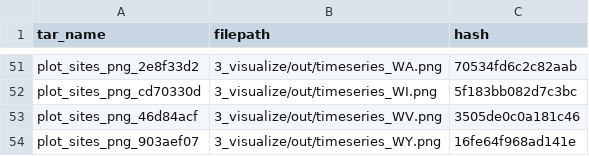
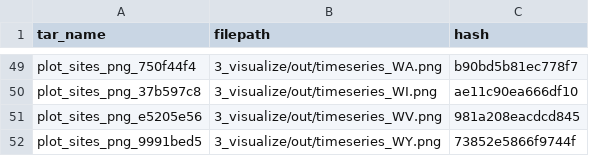
Before and after one commit to jesse-ross/ds-pipelines-targets-3, a CSV file: 3_visualize/log/summary_state_timeseries.csv, drawn as a sheet; only a part is shown, gaps mark what is left out; removed rows and columns are numbered as before the commit, all else as after; the diff covers the shown part only; the diff names each change by its address in the sheet, - before the commit and + after, or states it on an @@ line.

```diff
--- a/3_visualize/log/summary_state_timeseries.csv
+++ b/3_visualize/log/summary_state_timeseries.csv
-A49 (tar_name): plot_sites_png_2e8f33d2
+A49 (tar_name): plot_sites_png_750f44f4
-C49 (hash): 70534fd6c2c82aab
+C49 (hash): b90bd5b81ec778f7
-row 52: plot_sites_png_cd70330d | 3_visualize/out/timeseries_WI.png | 5f183bb082d7c3bc
+row 50: plot_sites_png_37b597c8 | 3_visualize/out/timeseries_WI.png | ae11c90ea666df10
-A51 (tar_name): plot_sites_png_46d84acf
+A51 (tar_name): plot_sites_png_e5205e56
-C51 (hash): 3505de0c0a181c46
+C51 (hash): 981a208eacdcd845
-A52 (tar_name): plot_sites_png_903aef07
+A52 (tar_name): plot_sites_png_9991bed5
-C52 (hash): 16fe64f968ad141e
+C52 (hash): 73852e5866f9744f
```
Also changed, not shown: 5 added rows, 7 removed rows and 84 edited cells elsewhere in this file, 3 other files.
